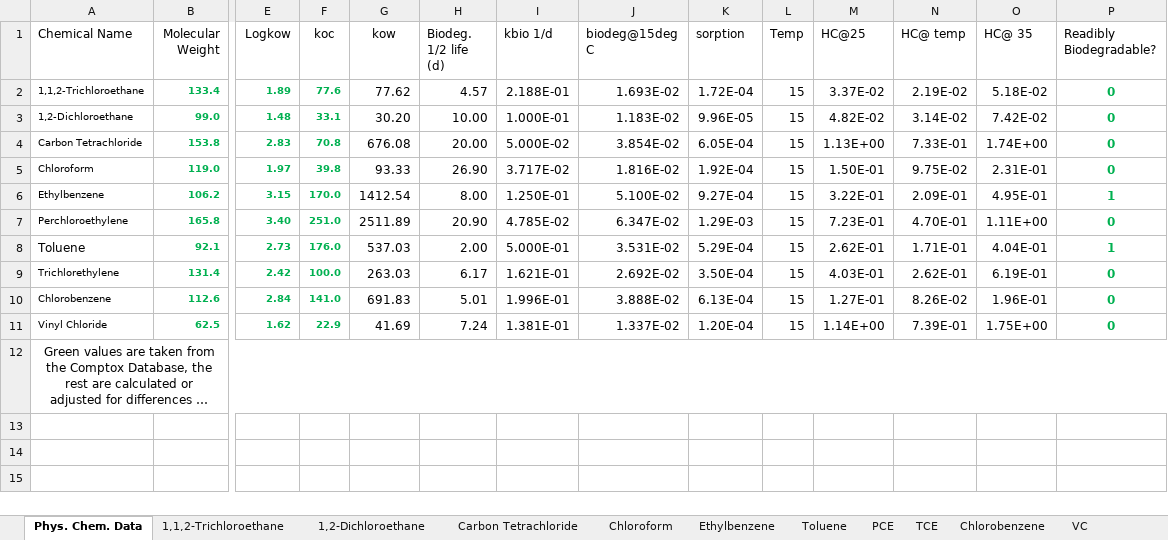
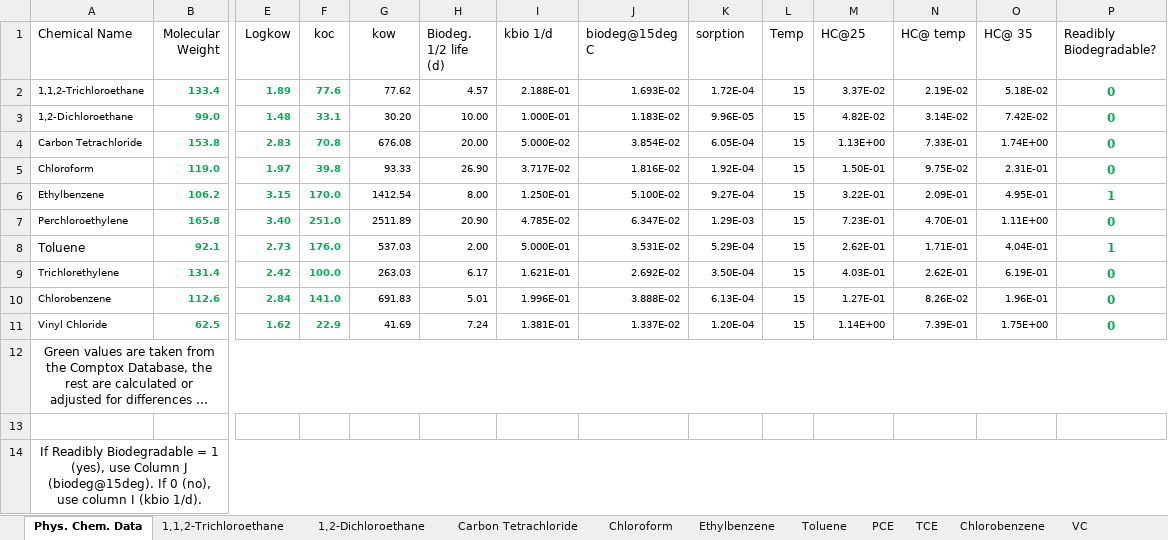
Before and after one commit to perezdavid2024/ChemTEAPOTW, an Excel workbook: POTW_dataset.xlsx, sheet Phys. Chem. Data, drawn as a sheet; only a part is shown, gaps mark what is left out; long unchanged cells end in …; values as stored, in another font and other column widths than the file's, no borders; rows hold the shown columns only; the diff names each change by its address in the sheet, - before the commit and + after, or states it on an @@ line.

```diff
--- a/POTW_dataset.xlsx (sheet Phys. Chem. Data)
+++ b/POTW_dataset.xlsx (sheet Phys. Chem. Data)
@@ G2:O11 text size: smaller @@
+row 13: (empty)
+row 14: If Readibly Biodegradable = 1 (yes), use Column J (biodeg@15deg). If 0 (no), use column I (kbio 1/d).
```
Also changed, not shown: sheet PCE, sheet Chloroform, sheet Chlorobenzene, sheet 1,2-Dichloroethane, sheet Ethylbenzene, sheet VC, 4 more sheets.
